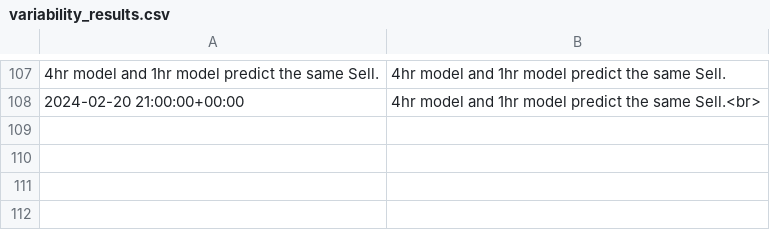
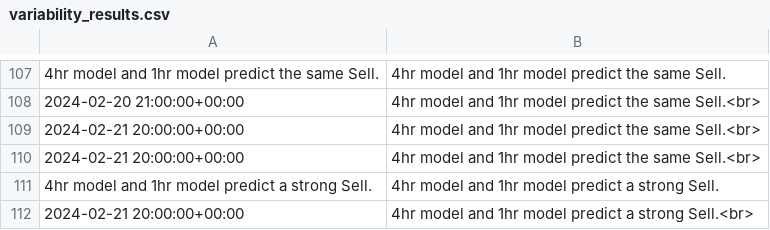
Before and after one commit to ZonyLaw/TradePro, a CSV file: media/model_results/variability_results.csv, drawn as a sheet; only a part is shown, gaps mark what is left out; the diff names each change by its address in the sheet, - before the commit and + after, or states it on an @@ line.

```diff
--- a/media/model_results/variability_results.csv
+++ b/media/model_results/variability_results.csv
+row 109: 2024-02-21 20:00:00+00:00 | 4hr model and 1hr model predict the same Sell.<br>
+row 110: 2024-02-21 20:00:00+00:00 | 4hr model and 1hr model predict the same Sell.<br>
+row 111: 4hr model and 1hr model predict a strong Sell. | 4hr model and 1hr model predict a strong Sell.
+row 112: 2024-02-21 20:00:00+00:00 | 4hr model and 1hr model predict a strong Sell.<br>
```
Also changed, not shown: 16 other files.
